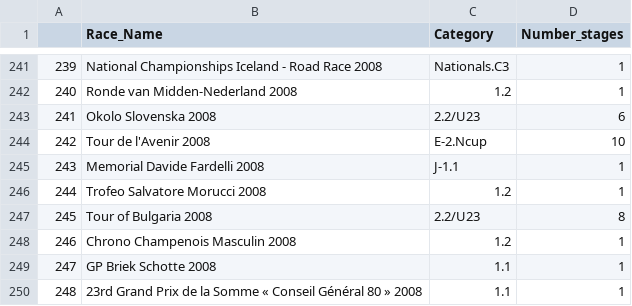
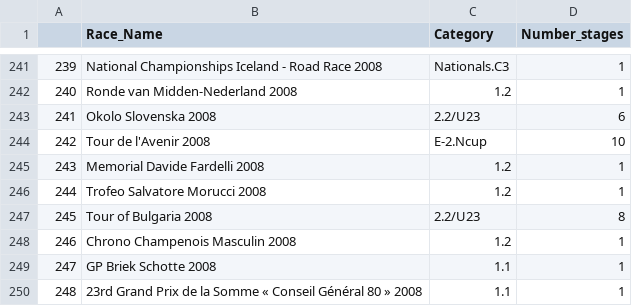
Before and after one commit to josselingirault/procyclingstats.com-webscraper, a CSV file: Datasets/RaceInfo/RaceInfo2008.csv, drawn as a sheet; only a part is shown, gaps mark what is left out.

```diff
--- a/Datasets/RaceInfo/RaceInfo2008.csv
+++ b/Datasets/RaceInfo/RaceInfo2008.csv
@@ -244,3 +244,3 @@
 242,Tour de l'Avenir 2008 ,E-2.Ncup,10
-243,Memorial Davide Fardelli 2008 ,J-1.1,1
+243,Memorial Davide Fardelli 2008 ,1.2,1
 244,Trofeo Salvatore Morucci 2008 ,1.2,1
```
Also changed, not shown: Datasets/RaceInfo/RaceInfo2009.csv, Datasets/RaceInfo/RaceInfo2010.csv, 15 other files.
